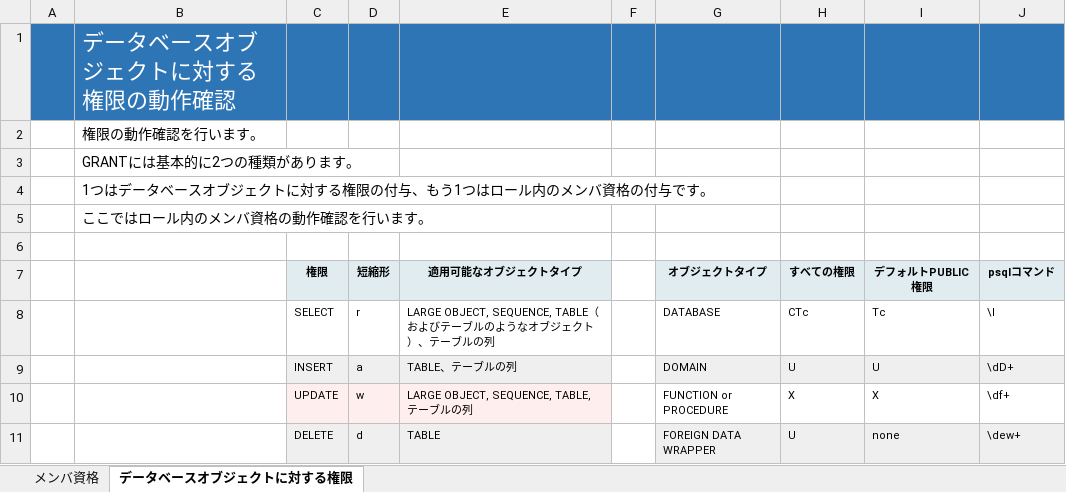
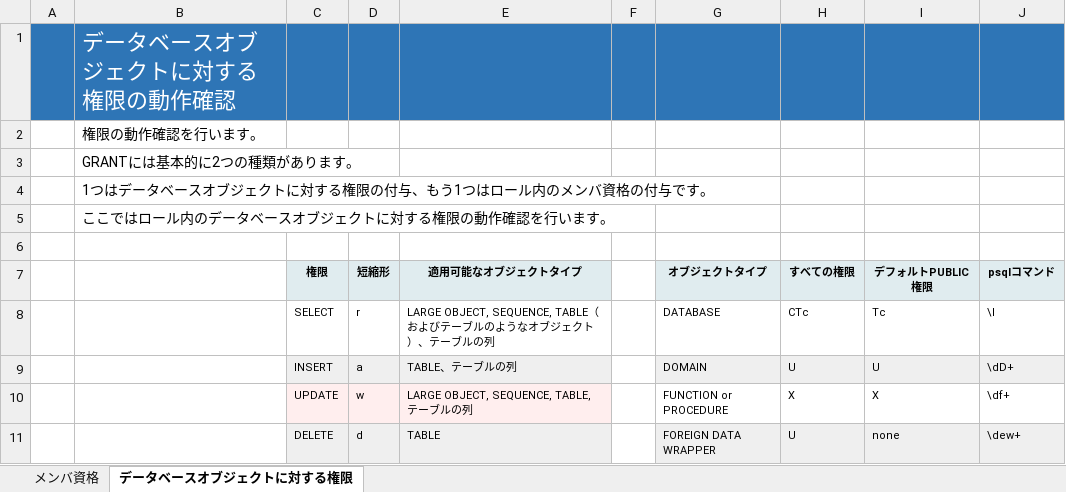
Before and after one commit to pea-sys/postgresql-expriments, an Excel workbook: grant/権限調査.xlsx, sheet データベースオブジェクトに対する権限, drawn as a sheet; only a part is shown; values as stored, in another font and other column widths than the file's, no borders; the diff names each change by its address in the sheet, - before the commit and + after, or states it on an @@ line.

```diff
--- a/grant/権限調査.xlsx (sheet データベースオブジェクトに対する権限)
+++ b/grant/権限調査.xlsx (sheet データベースオブジェクトに対する権限)
-B5: ここではロール内のメンバ資格の動作確認を行います。
+B5: ここではロール内のデータベースオブジェクトに対する権限の動作確認を行います。
```
Also changed, not shown: 1 other file.
